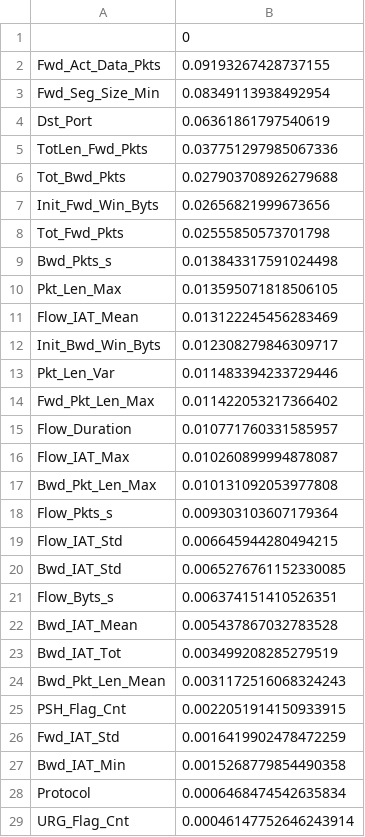
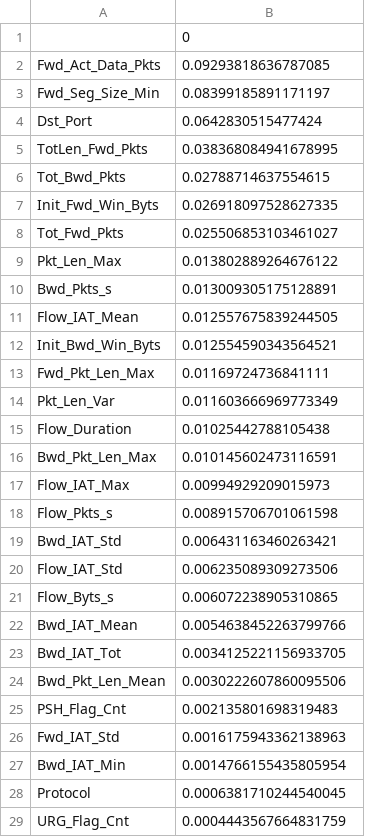
Before and after one commit to Jagadeesh-mca/Research_Project, a CSV file: outputs/shap_feature_ranking.csv, drawn as a sheet; only a part is shown; the diff covers the shown part only.

```diff
--- a/outputs/shap_feature_ranking.csv
+++ b/outputs/shap_feature_ranking.csv
@@ -1,29 +1,29 @@
 ,0
-Fwd_Act_Data_Pkts,0.09193267428737155
-Fwd_Seg_Size_Min,0.08349113938492954
-Dst_Port,0.06361861797540619
-TotLen_Fwd_Pkts,0.037751297985067336
-Tot_Bwd_Pkts,0.027903708926279688
-Init_Fwd_Win_Byts,0.02656821999673656
-Tot_Fwd_Pkts,0.02555850573701798
-Bwd_Pkts_s,0.013843317591024498
-Pkt_Len_Max,0.013595071818506105
-Flow_IAT_Mean,0.013122245456283469
-Init_Bwd_Win_Byts,0.012308279846309717
-Pkt_Len_Var,0.011483394233729446
-Fwd_Pkt_Len_Max,0.011422053217366402
-Flow_Duration,0.010771760331585957
-Flow_IAT_Max,0.010260899994878087
-Bwd_Pkt_Len_Max,0.010131092053977808
-Flow_Pkts_s,0.009303103607179364
-Flow_IAT_Std,0.006645944280494215
-Bwd_IAT_Std,0.0065276761152330085
-Flow_Byts_s,0.006374151410526351
-Bwd_IAT_Mean,0.005437867032783528
-Bwd_IAT_Tot,0.003499208285279519
-Bwd_Pkt_Len_Mean,0.0031172516068324243
-PSH_Flag_Cnt,0.0022051914150933915
-Fwd_IAT_Std,0.0016419902478472259
-Bwd_IAT_Min,0.0015268779854490358
-Protocol,0.0006468474542635834
-URG_Flag_Cnt,0.00046147752646243914
+Fwd_Act_Data_Pkts,0.09293818636787085
+Fwd_Seg_Size_Min,0.08399185891171197
+Dst_Port,0.0642830515477424
+TotLen_Fwd_Pkts,0.038368084941678995
+Tot_Bwd_Pkts,0.02788714637554615
+Init_Fwd_Win_Byts,0.026918097528627335
+Tot_Fwd_Pkts,0.025506853103461027
+Pkt_Len_Max,0.013802889264676122
+Bwd_Pkts_s,0.013009305175128891
+Flow_IAT_Mean,0.012557675839244505
+Init_Bwd_Win_Byts,0.012554590343564521
+Fwd_Pkt_Len_Max,0.01169724736841111
+Pkt_Len_Var,0.011603666969773349
+Flow_Duration,0.01025442788105438
+Bwd_Pkt_Len_Max,0.010145602473116591
+Flow_IAT_Max,0.00994929209015973
+Flow_Pkts_s,0.008915706701061598
+Bwd_IAT_Std,0.006431163460263421
+Flow_IAT_Std,0.006235089309273506
+Flow_Byts_s,0.006072238905310865
+Bwd_IAT_Mean,0.0054638452263799766
+Bwd_IAT_Tot,0.0034125221156933705
+Bwd_Pkt_Len_Mean,0.0030222607860095506
+PSH_Flag_Cnt,0.002135801698319483
+Fwd_IAT_Std,0.0016175943362138963
+Bwd_IAT_Min,0.0014766155435805954
+Protocol,0.0006381710244540045
+URG_Flag_Cnt,0.0004443567664831759
```
Also changed, not shown: 8 edited cells elsewhere in this file, outputs/baseline_comparison.csv, 20 other files.
